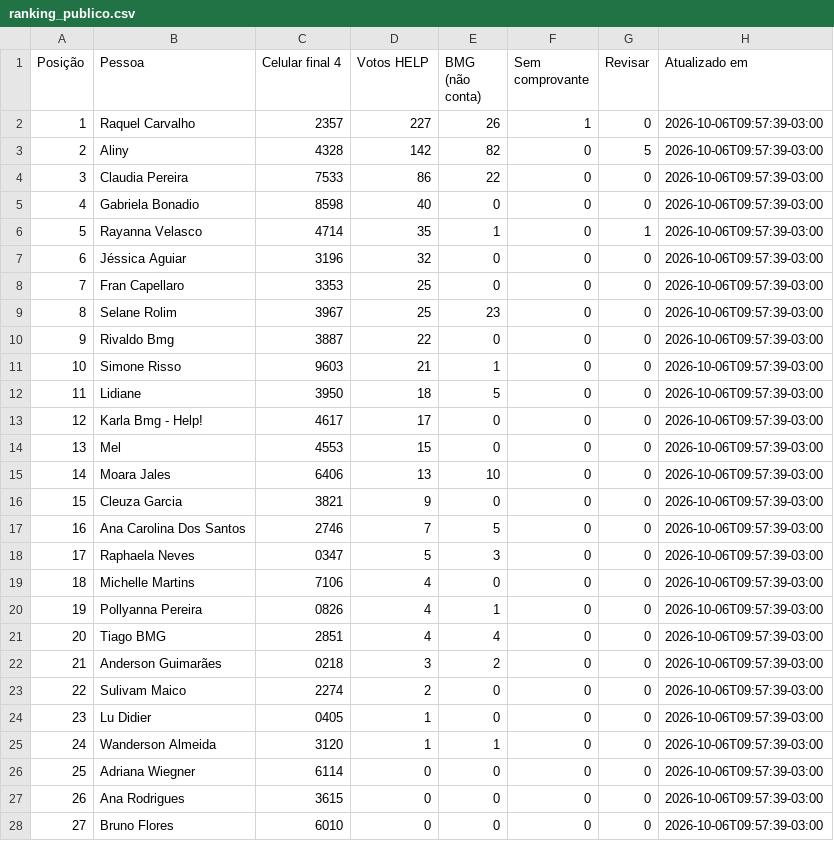
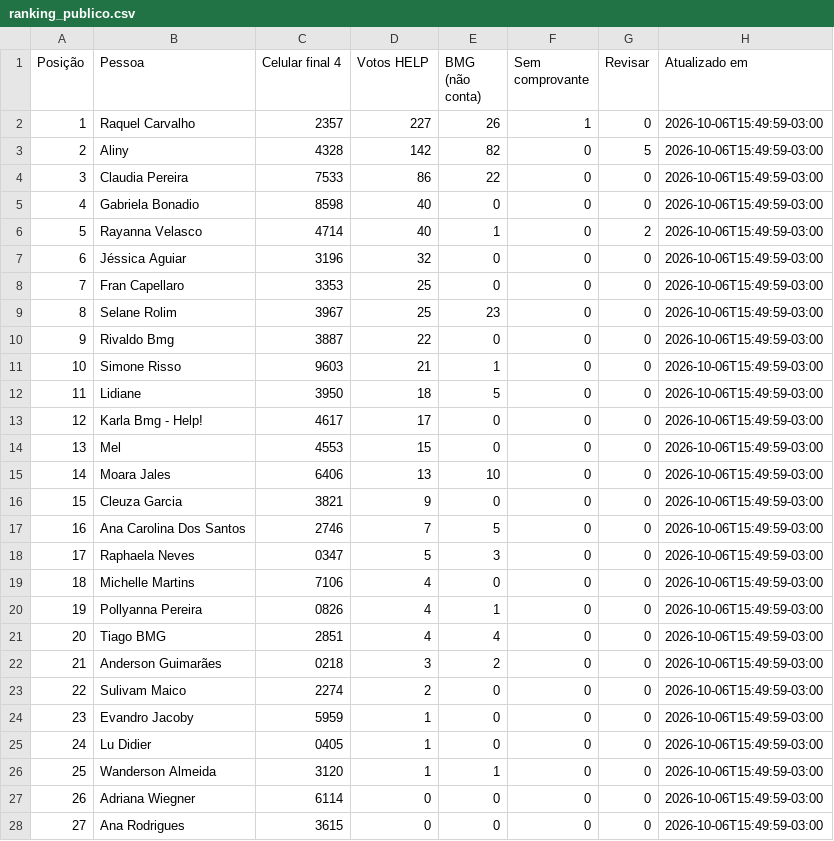
Before and after one commit to rodrigo-martinez1110/contagem-votos-reclame-aqui-help, a CSV file: ranking_publico.csv, drawn as a sheet; only a part is shown; the diff covers the shown part only.

Commit message:
Atualiza ranking com exportação de 06-10-2026

```diff
--- a/ranking_publico.csv
+++ b/ranking_publico.csv
@@ -1,28 +1,28 @@
 Posição;Pessoa;Celular final 4;Votos HELP;BMG (não conta);Sem comprovante;Revisar;Atualizado em
-1;Raquel Carvalho;2357;227;26;1;0;2026-10-06T09:57:39-03:00
-2;Aliny;4328;142;82;0;5;2026-10-06T09:57:39-03:00
-3;Claudia Pereira;7533;86;22;0;0;2026-10-06T09:57:39-03:00
-4;Gabriela Bonadio;8598;40;0;0;0;2026-10-06T09:57:39-03:00
-5;Rayanna Velasco;4714;35;1;0;1;2026-10-06T09:57:39-03:00
-6;Jéssica Aguiar;3196;32;0;0;0;2026-10-06T09:57:39-03:00
-7;Fran Capellaro;3353;25;0;0;0;2026-10-06T09:57:39-03:00
-8;Selane Rolim;3967;25;23;0;0;2026-10-06T09:57:39-03:00
-9;Rivaldo Bmg;3887;22;0;0;0;2026-10-06T09:57:39-03:00
-10;Simone Risso;9603;21;1;0;0;2026-10-06T09:57:39-03:00
-11;Lidiane;3950;18;5;0;0;2026-10-06T09:57:39-03:00
-12;Karla Bmg - Help!;4617;17;0;0;0;2026-10-06T09:57:39-03:00
-13;Mel;4553;15;0;0;0;2026-10-06T09:57:39-03:00
-14;Moara Jales;6406;13;10;0;0;2026-10-06T09:57:39-03:00
-15;Cleuza Garcia;3821;9;0;0;0;2026-10-06T09:57:39-03:00
-16;Ana Carolina Dos Santos;2746;7;5;0;0;2026-10-06T09:57:39-03:00
-17;Raphaela Neves;0347;5;3;0;0;2026-10-06T09:57:39-03:00
-18;Michelle Martins;7106;4;0;0;0;2026-10-06T09:57:39-03:00
-19;Pollyanna Pereira;0826;4;1;0;0;2026-10-06T09:57:39-03:00
-20;Tiago BMG;2851;4;4;0;0;2026-10-06T09:57:39-03:00
-21;Anderson Guimarães;0218;3;2;0;0;2026-10-06T09:57:39-03:00
-22;Sulivam Maico;2274;2;0;0;0;2026-10-06T09:57:39-03:00
-23;Lu Didier;0405;1;0;0;0;2026-10-06T09:57:39-03:00
-24;Wanderson Almeida;3120;1;1;0;0;2026-10-06T09:57:39-03:00
-25;Adriana Wiegner;6114;0;0;0;0;2026-10-06T09:57:39-03:00
-26;Ana Rodrigues;3615;0;0;0;0;2026-10-06T09:57:39-03:00
-27;Bruno Flores;6010;0;0;0;0;2026-10-06T09:57:39-03:00
+1;Raquel Carvalho;2357;227;26;1;0;2026-10-06T15:49:59-03:00
+2;Aliny;4328;142;82;0;5;2026-10-06T15:49:59-03:00
+3;Claudia Pereira;7533;86;22;0;0;2026-10-06T15:49:59-03:00
+4;Gabriela Bonadio;8598;40;0;0;0;2026-10-06T15:49:59-03:00
+5;Rayanna Velasco;4714;40;1;0;2;2026-10-06T15:49:59-03:00
+6;Jéssica Aguiar;3196;32;0;0;0;2026-10-06T15:49:59-03:00
+7;Fran Capellaro;3353;25;0;0;0;2026-10-06T15:49:59-03:00
+8;Selane Rolim;3967;25;23;0;0;2026-10-06T15:49:59-03:00
+9;Rivaldo Bmg;3887;22;0;0;0;2026-10-06T15:49:59-03:00
+10;Simone Risso;9603;21;1;0;0;2026-10-06T15:49:59-03:00
+11;Lidiane;3950;18;5;0;0;2026-10-06T15:49:59-03:00
+12;Karla Bmg - Help!;4617;17;0;0;0;2026-10-06T15:49:59-03:00
+13;Mel;4553;15;0;0;0;2026-10-06T15:49:59-03:00
+14;Moara Jales;6406;13;10;0;0;2026-10-06T15:49:59-03:00
+15;Cleuza Garcia;3821;9;0;0;0;2026-10-06T15:49:59-03:00
+16;Ana Carolina Dos Santos;2746;7;5;0;0;2026-10-06T15:49:59-03:00
+17;Raphaela Neves;0347;5;3;0;0;2026-10-06T15:49:59-03:00
+18;Michelle Martins;7106;4;0;0;0;2026-10-06T15:49:59-03:00
+19;Pollyanna Pereira;0826;4;1;0;0;2026-10-06T15:49:59-03:00
+20;Tiago BMG;2851;4;4;0;0;2026-10-06T15:49:59-03:00
+21;Anderson Guimarães;0218;3;2;0;0;2026-10-06T15:49:59-03:00
+22;Sulivam Maico;2274;2;0;0;0;2026-10-06T15:49:59-03:00
+23;Evandro Jacoby;5959;1;0;0;0;2026-10-06T15:49:59-03:00
+24;Lu Didier;0405;1;0;0;0;2026-10-06T15:49:59-03:00
+25;Wanderson Almeida;3120;1;1;0;0;2026-10-06T15:49:59-03:00
+26;Adriana Wiegner;6114;0;0;0;0;2026-10-06T15:49:59-03:00
+27;Ana Rodrigues;3615;0;0;0;0;2026-10-06T15:49:59-03:00
```
Also changed, not shown: 24 edited cells elsewhere in this file.
